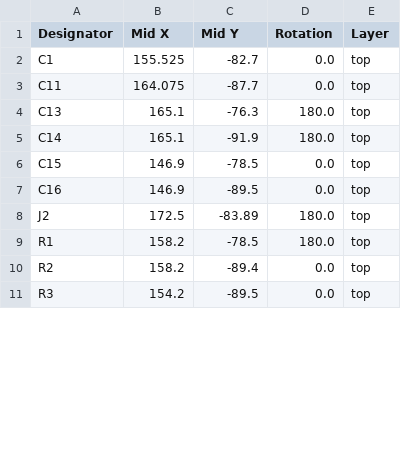
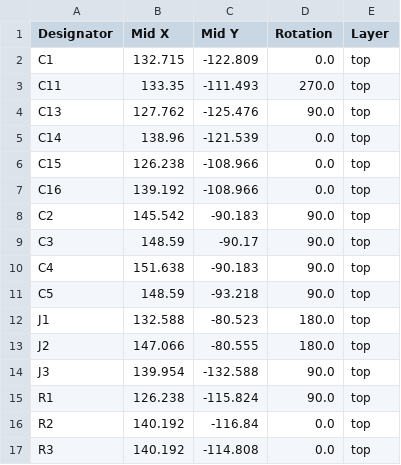
Before and after one commit to derekwheee/buddy_line, a CSV file: production/positions.csv, drawn as a sheet; only a part is shown; the diff covers the shown part only.

```diff
--- a/production/positions.csv
+++ b/production/positions.csv
@@ -1,11 +1,17 @@
 Designator,Mid X,Mid Y,Rotation,Layer
-C1,155.525,-82.7,0.0,top
-C11,164.075,-87.7,0.0,top
-C13,165.1,-76.3,180.0,top
-C14,165.1,-91.9,180.0,top
-C15,146.9,-78.5,0.0,top
-C16,146.9,-89.5,0.0,top
-J2,172.5,-83.89,180.0,top
-R1,158.2,-78.5,180.0,top
-R2,158.2,-89.4,0.0,top
-R3,154.2,-89.5,0.0,top
+C1,132.715,-122.809,0.0,top
+C11,133.35,-111.493,270.0,top
+C13,127.762,-125.476,90.0,top
+C14,138.96,-121.539,0.0,top
+C15,126.238,-108.966,0.0,top
+C16,139.192,-108.966,0.0,top
+C2,145.542,-90.183,90.0,top
+C3,148.59,-90.17,90.0,top
+C4,151.638,-90.183,90.0,top
+C5,148.59,-93.218,90.0,top
+J1,132.588,-80.523,180.0,top
+J2,147.066,-80.555,180.0,top
+J3,139.954,-132.588,90.0,top
+R1,126.238,-115.824,90.0,top
+R2,140.192,-116.84,0.0,top
+R3,140.192,-114.808,0.0,top
```
Also changed, not shown: 4 added rows and 9 edited cells elsewhere in this file, production/bom.csv, 9 other files.
